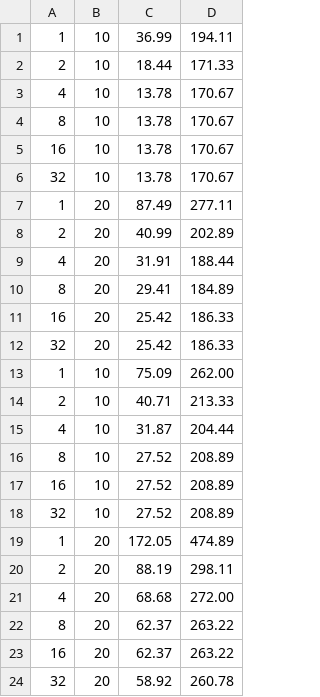
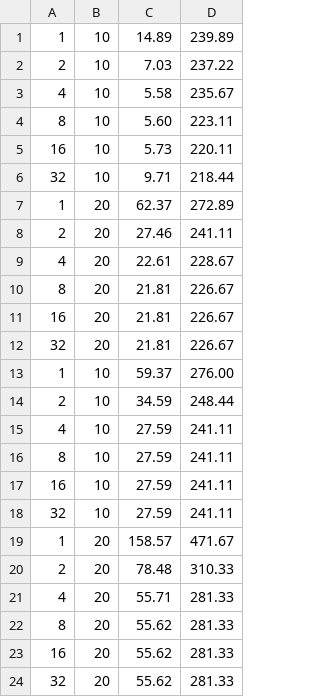
Before and after one commit to simo-30/Relazione_finale_laurea_triennale, a CSV file: codice/file/result/result_srjf.csv, drawn as a sheet.

```diff
--- a/codice/file/result/result_srjf.csv
+++ b/codice/file/result/result_srjf.csv
@@ -1,24 +1,24 @@
-1,10,36.99,194.11
-2,10,18.44,171.33
-4,10,13.78,170.67
-8,10,13.78,170.67
-16,10,13.78,170.67
-32,10,13.78,170.67
-1,20,87.49,277.11
-2,20,40.99,202.89
-4,20,31.91,188.44
-8,20,29.41,184.89
-16,20,25.42,186.33
-32,20,25.42,186.33
-1,10,75.09,262.00
-2,10,40.71,213.33
-4,10,31.87,204.44
-8,10,27.52,208.89
-16,10,27.52,208.89
-32,10,27.52,208.89
-1,20,172.05,474.89
-2,20,88.19,298.11
-4,20,68.68,272.00
-8,20,62.37,263.22
-16,20,62.37,263.22
-32,20,58.92,260.78
+1,10,14.89,239.89
+2,10,7.03,237.22
+4,10,5.58,235.67
+8,10,5.60,223.11
+16,10,5.73,220.11
+32,10,9.71,218.44
+1,20,62.37,272.89
+2,20,27.46,241.11
+4,20,22.61,228.67
+8,20,21.81,226.67
+16,20,21.81,226.67
+32,20,21.81,226.67
+1,10,59.37,276.00
+2,10,34.59,248.44
+4,10,27.59,241.11
+8,10,27.59,241.11
+16,10,27.59,241.11
+32,10,27.59,241.11
+1,20,158.57,471.67
+2,20,78.48,310.33
+4,20,55.71,281.33
+8,20,55.62,281.33
+16,20,55.62,281.33
+32,20,55.62,281.33
```
Also changed, not shown: 1 other file.
